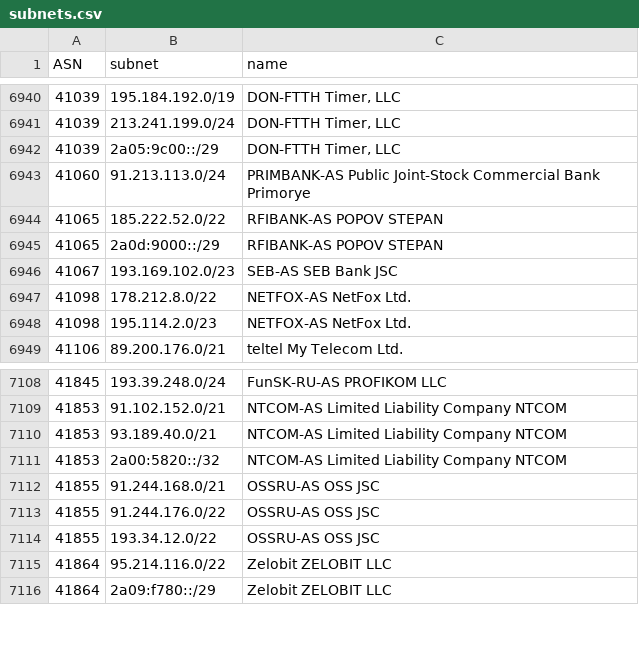
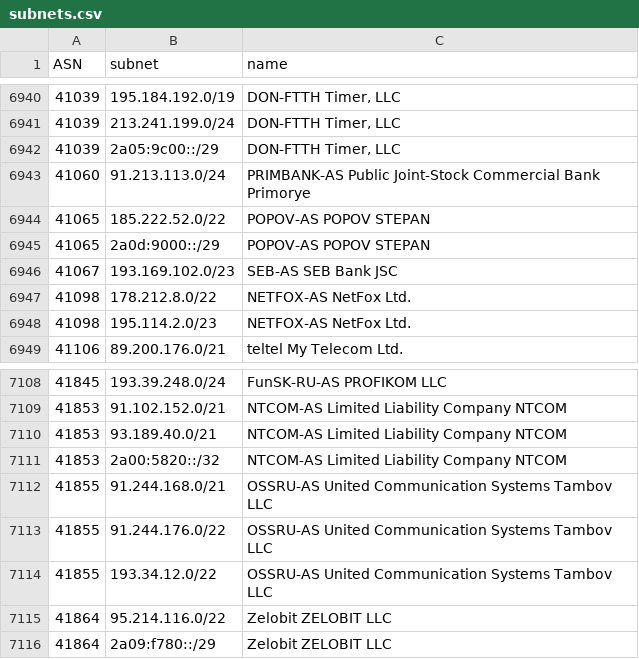
Before and after one commit to esergion/subnets-fetcher, a CSV file: countries/ru/subnets.csv, drawn as a sheet; only a part is shown, gaps mark what is left out.

```diff
--- a/countries/ru/subnets.csv
+++ b/countries/ru/subnets.csv
@@ -6943,4 +6943,4 @@ ASN,subnet,name
 41060,91.213.113.0/24,PRIMBANK-AS Public Joint-Stock Commercial Bank Primorye
-41065,185.222.52.0/22,RFIBANK-AS POPOV STEPAN
-41065,2a0d:9000::/29,RFIBANK-AS POPOV STEPAN
+41065,185.222.52.0/22,POPOV-AS POPOV STEPAN
+41065,2a0d:9000::/29,POPOV-AS POPOV STEPAN
 41067,193.169.102.0/23,SEB-AS SEB Bank JSC
@@ -7111,5 +7111,5 @@ ASN,subnet,name
 41853,2a00:5820::/32,NTCOM-AS Limited Liability Company NTCOM
-41855,91.244.168.0/21,OSSRU-AS OSS JSC
-41855,91.244.176.0/22,OSSRU-AS OSS JSC
-41855,193.34.12.0/22,OSSRU-AS OSS JSC
+41855,91.244.168.0/21,OSSRU-AS United Communication Systems Tambov LLC
+41855,91.244.176.0/22,OSSRU-AS United Communication Systems Tambov LLC
+41855,193.34.12.0/22,OSSRU-AS United Communication Systems Tambov LLC
 41864,95.214.116.0/22,Zelobit ZELOBIT LLC
```
